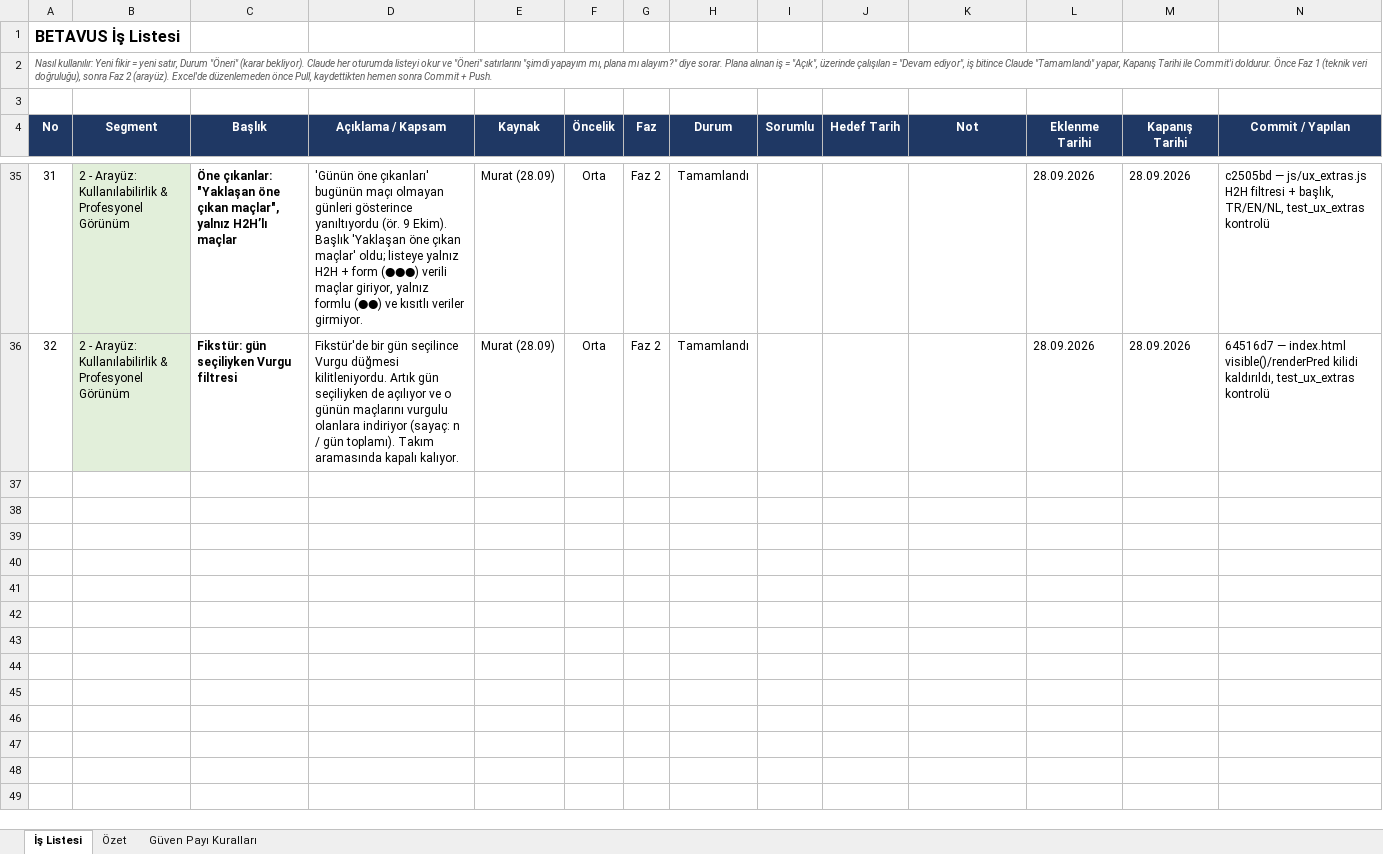
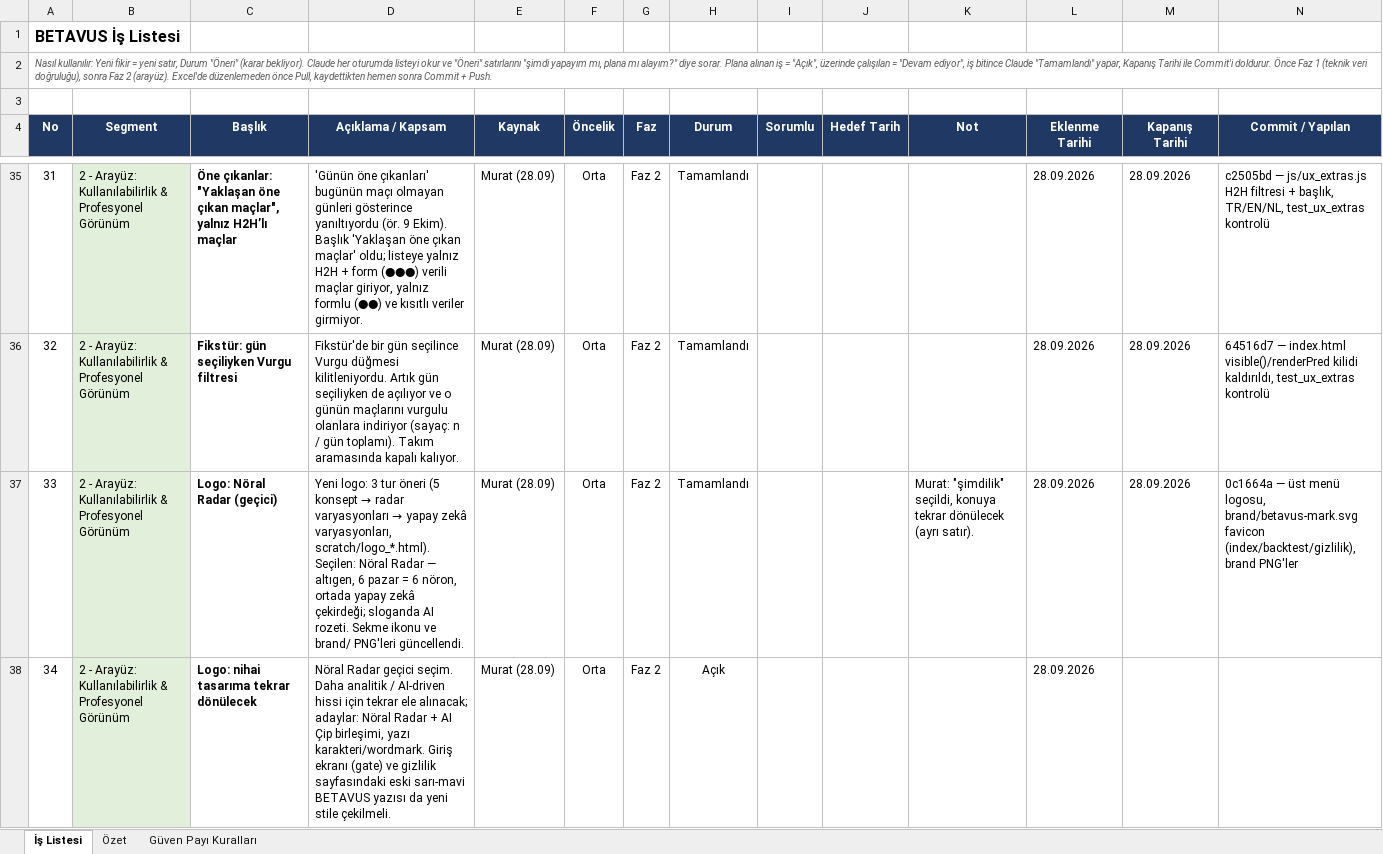
Before and after one commit to GKHNKMR/Football-TG05, an Excel workbook: BETAVUS_Is_Listesi.xlsx, sheet İş Listesi, drawn as a sheet; only a part is shown, gaps mark what is left out; values as stored, in another font and other column widths than the file's, no borders; conditional formats not drawn; the diff names each change by its address in the sheet, - before the commit and + after, or states it on an @@ line.

```diff
--- a/BETAVUS_Is_Listesi.xlsx (sheet İş Listesi)
+++ b/BETAVUS_Is_Listesi.xlsx (sheet İş Listesi)
+row 37: 33 | 2 - Arayüz: Kullanılabilirlik & Profesyonel Görünüm | Logo: Nöral Radar (geçici) | Yeni logo: 3 tur öneri (5 konsept → radar varyasyonları → yapay zekâ varyasyonları, scratch/logo_*.html). Seçilen: Nöral Radar — altıgen, 6 pazar = 6 nöron, ortada yapay zekâ çekirdeği; sloganda AI rozeti. Sekme ikonu ve brand/ PNG'leri güncellendi. | Murat (28.09) | Orta | Faz 2 | Tamamlandı |  |  | Murat: "şimdilik" seçildi, konuya tekrar dönülecek (ayrı satır). | 28.09.2026 | 28.09.2026 | 0c1664a — üst menü logosu, brand/betavus-mark.svg favicon (index/backtest/gizlilik), brand PNG'ler
+row 38: 34 | 2 - Arayüz: Kullanılabilirlik & Profesyonel Görünüm | Logo: nihai tasarıma tekrar dönülecek | Nöral Radar geçici seçim. Daha analitik / AI-driven hissi için tekrar ele alınacak; adaylar: Nöral Radar + AI Çip birleşimi, yazı karakteri/wordmark. Giriş ekranı (gate) ve gizlilik sayfasındaki eski sarı-mavi BETAVUS yazısı da yeni stile çekilmeli. | Murat (28.09) | Orta | Faz 2 | Açık |  |  |  | 28.09.2026
```
